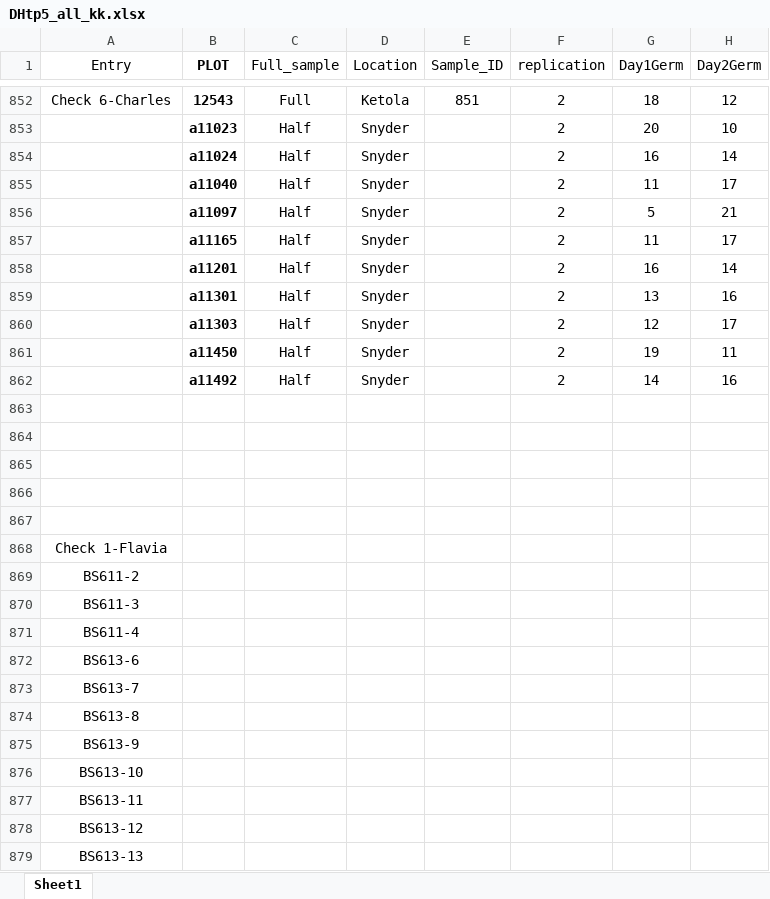
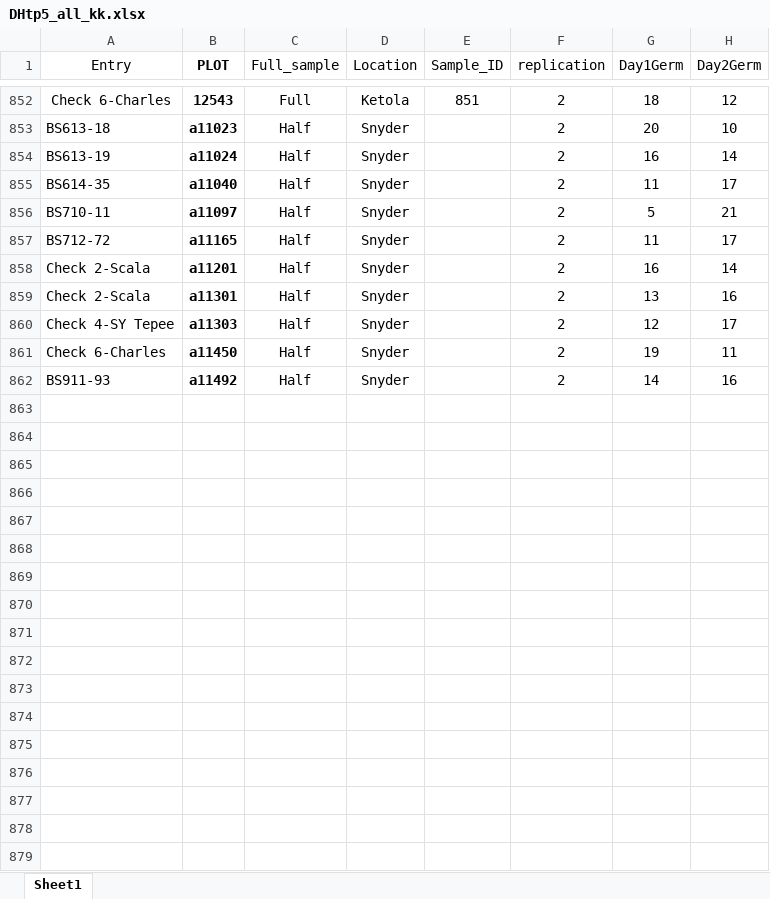
Before and after one commit to karlkunze/BarleyGermination-KK, an Excel workbook: data/Winter_DH/TP5/DHtp5_all_kk.xlsx, sheet Sheet1, drawn as a sheet; only a part is shown, gaps mark what is left out; values as stored, in another font and other column widths than the file's, no borders; removed rows and columns are numbered as before the commit, all else as after; rows hold the shown columns only; the diff covers the shown part only; the diff names each change by its address in the sheet, - before the commit and + after, or states it on an @@ line.

Commit message:
reconig TP5, including accidently removing the spring check and last subset of snyder(without name) lines, also reordered columns to match other TP ones

```diff
--- a/data/Winter_DH/TP5/DHtp5_all_kk.xlsx (sheet Sheet1)
+++ b/data/Winter_DH/TP5/DHtp5_all_kk.xlsx (sheet Sheet1)
-A853 (Entry): (empty)
+A853 (Entry): BS613-18
-A854 (Entry): (empty)
+A854 (Entry): BS613-19
-A855 (Entry): (empty)
+A855 (Entry): BS614-35
-A856 (Entry): (empty)
+A856 (Entry): BS710-11
-A857 (Entry): (empty)
+A857 (Entry): BS712-72
-A858:A859 (Entry): (empty)
+A858:A859 (Entry): Check 2-Scala
-A860 (Entry): (empty)
+A860 (Entry): Check 4-SY Tepee
-A861 (Entry): (empty)
+A861 (Entry): Check 6-Charles
-A862 (Entry): (empty)
+A862 (Entry): BS911-93
-row 863: (empty)
-row 864: (empty)
-row 865: (empty)
-row 866: (empty)
-row 867: (empty)
-row 868: Check 1-Flavia
-row 869: BS611-2
-row 870: BS611-3
-row 871: BS611-4
-row 872: BS613-6
-row 873: BS613-7
-row 874: BS613-8
-row 875: BS613-9
-row 876: BS613-10
-row 877: BS613-11
-row 878: BS613-12
-row 879: BS613-13
```
Also changed, not shown: 839 removed rows and 494 moved rows elsewhere in this sheet, data/Winter_DH/TP5/DHtp5_all_ter_edit.xlsx, 2 other files.
